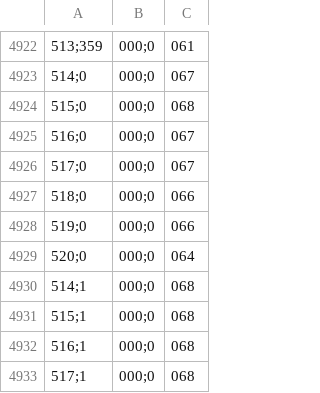
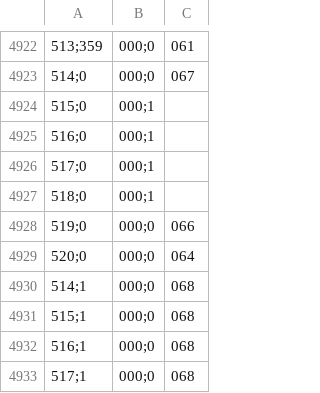
Before and after one commit to AlexandrKopysov/parsing_csv_to_msword, a CSV file: Доки/defects2021-12-17 17-28-36-9025.csv, drawn as a sheet; only a part is shown, gaps mark what is left out.

```diff
--- a/Доки/defects2021-12-17 17-28-36-9025.csv
+++ b/Доки/defects2021-12-17 17-28-36-9025.csv
@@ -4923,6 +4923,6 @@
 514;0,000;0,067
-515;0,000;0,068
-516;0,000;0,067
-517;0,000;0,067
-518;0,000;0,066
+515;0,000;1
+516;0,000;1
+517;0,000;1
+518;0,000;1
 519;0,000;0,066
```
Also changed, not shown: 28 other files.
